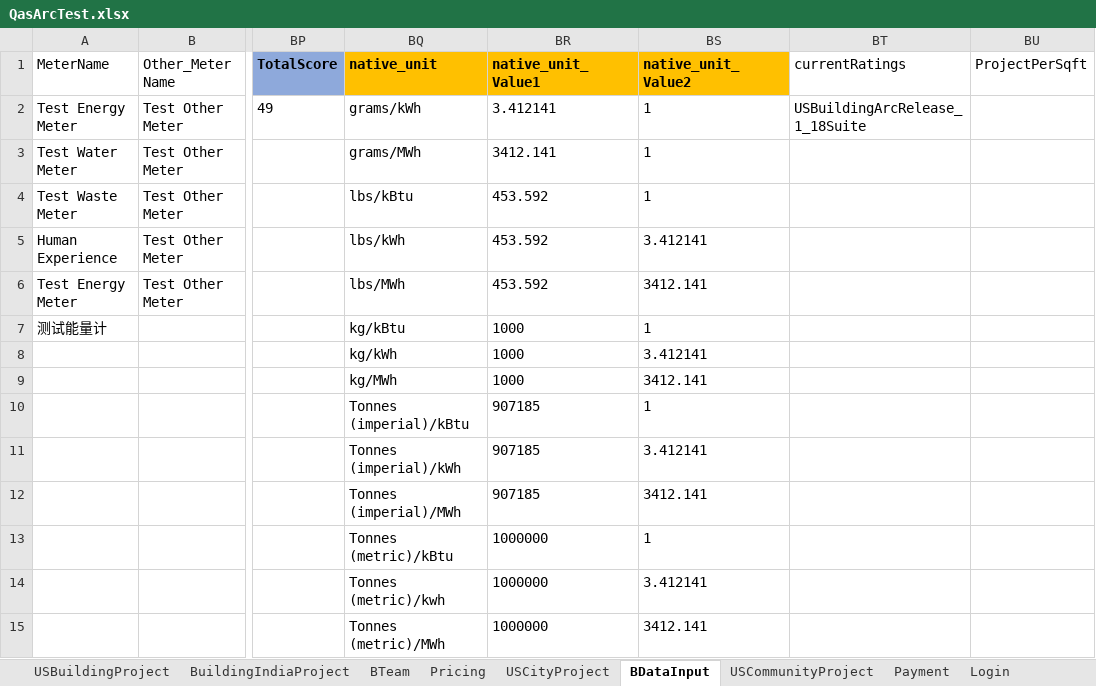
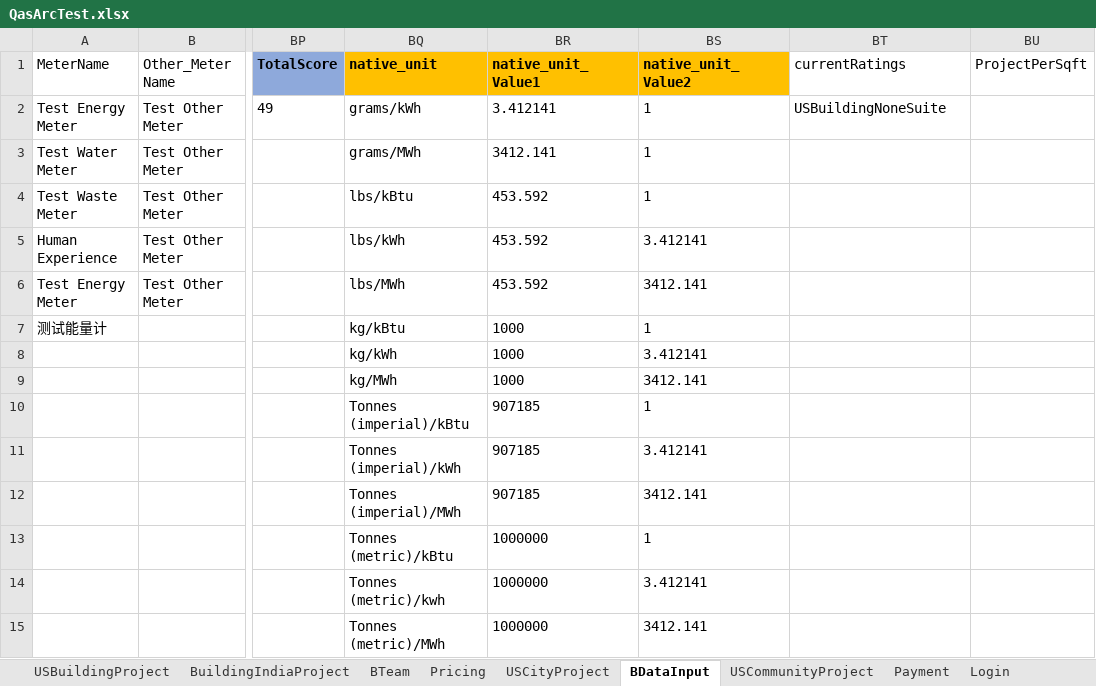
Before and after one commit to saurav1501/AutomationArc, an Excel workbook: AutomationArc/ARCDataTemplete/QasArcTest.xlsx, sheet BDataInput, drawn as a sheet; only a part is shown, gaps mark what is left out; values as stored, in another font and other column widths than the file's, no borders; the diff names each change by its address in the sheet, - before the commit and + after, or states it on an @@ line.

```diff
--- a/AutomationArc/ARCDataTemplete/QasArcTest.xlsx (sheet BDataInput)
+++ b/AutomationArc/ARCDataTemplete/QasArcTest.xlsx (sheet BDataInput)
-BT2 (currentRatings): USBuildingArcRelease_1_18Suite
+BT2 (currentRatings): USBuildingNoneSuite
```
Also changed, not shown: sheet USBuildingProject, AutomationArc/ARCDataTemplete/AnalyticArc_Data_Template.xlsm, AutomationArc/ARCDataTemplete/AnalyticArc_Data_TemplateV3.xlsm, 16 other files.
